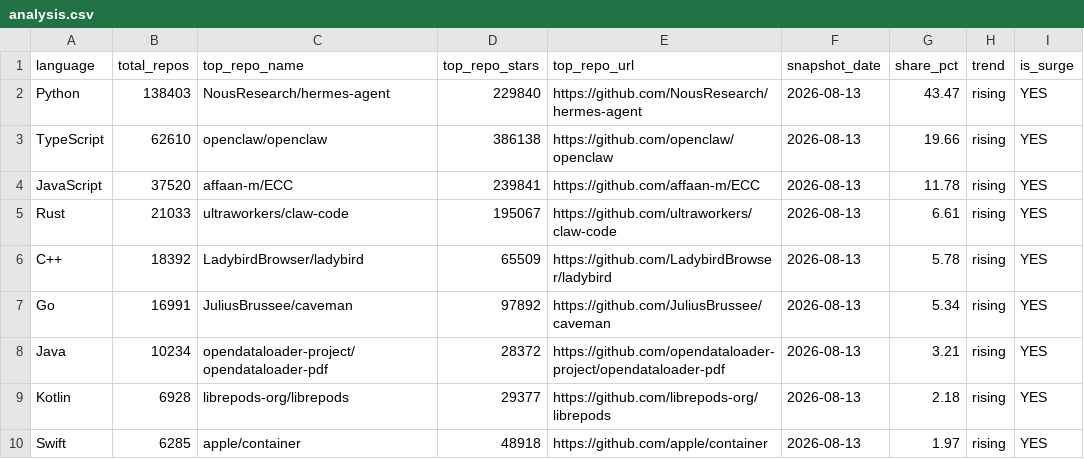
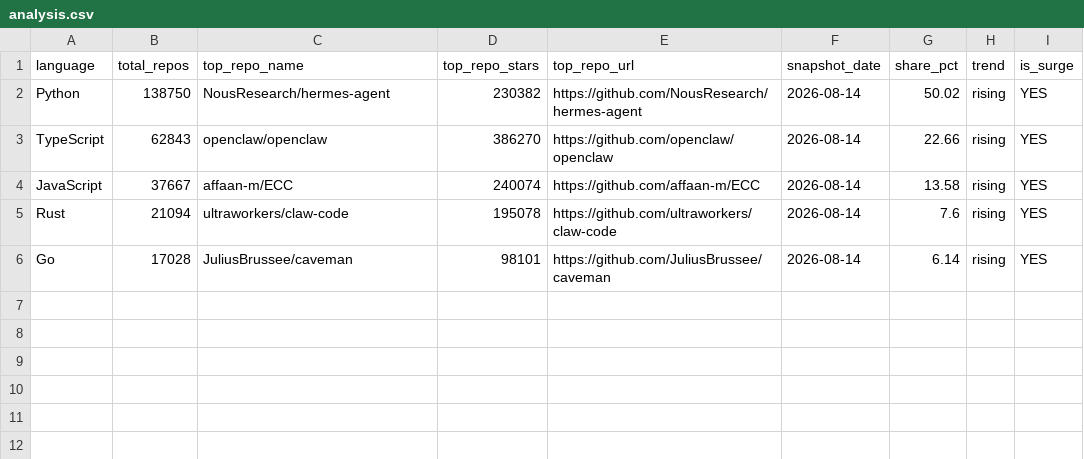
Before and after one commit to GhalaAlsulami/github-trends-observatory, a CSV file: data/analysis.csv, drawn as a sheet.

```diff
--- a/data/analysis.csv
+++ b/data/analysis.csv
@@ -1,10 +1,6 @@
 language,total_repos,top_repo_name,top_repo_stars,top_repo_url,snapshot_date,share_pct,trend,is_surge
-Python,138403,NousResearch/hermes-agent,229840,https://github.com/NousResearch/hermes-agent,2026-08-13,43.47,rising,YES
-TypeScript,62610,openclaw/openclaw,386138,https://github.com/openclaw/openclaw,2026-08-13,19.66,rising,YES
-JavaScript,37520,affaan-m/ECC,239841,https://github.com/affaan-m/ECC,2026-08-13,11.78,rising,YES
-Rust,21033,ultraworkers/claw-code,195067,https://github.com/ultraworkers/claw-code,2026-08-13,6.61,rising,YES
-C++,18392,LadybirdBrowser/ladybird,65509,https://github.com/LadybirdBrowser/ladybird,2026-08-13,5.78,rising,YES
-Go,16991,JuliusBrussee/caveman,97892,https://github.com/JuliusBrussee/caveman,2026-08-13,5.34,rising,YES
-Java,10234,opendataloader-project/opendataloader-pdf,28372,https://github.com/opendataloader-project/opendataloader-pdf,2026-08-13,3.21,rising,YES
-Kotlin,6928,librepods-org/librepods,29377,https://github.com/librepods-org/librepods,2026-08-13,2.18,rising,YES
-Swift,6285,apple/container,48918,https://github.com/apple/container,2026-08-13,1.97,rising,YES
+Python,138750,NousResearch/hermes-agent,230382,https://github.com/NousResearch/hermes-agent,2026-08-14,50.02,rising,YES
+TypeScript,62843,openclaw/openclaw,386270,https://github.com/openclaw/openclaw,2026-08-14,22.66,rising,YES
+JavaScript,37667,affaan-m/ECC,240074,https://github.com/affaan-m/ECC,2026-08-14,13.58,rising,YES
+Rust,21094,ultraworkers/claw-code,195078,https://github.com/ultraworkers/claw-code,2026-08-14,7.6,rising,YES
+Go,17028,JuliusBrussee/caveman,98101,https://github.com/JuliusBrussee/caveman,2026-08-14,6.14,rising,YES
```
Also changed, not shown: data/snapshots.csv.
